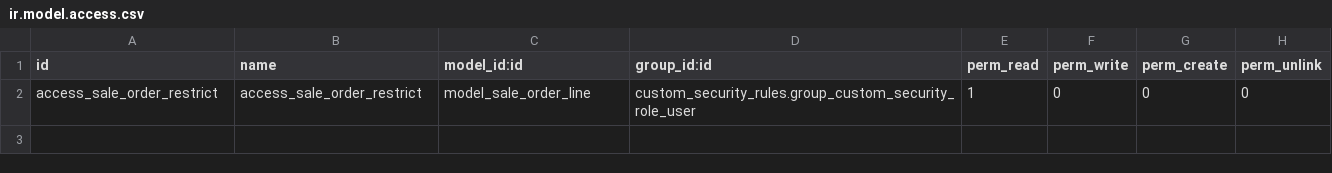
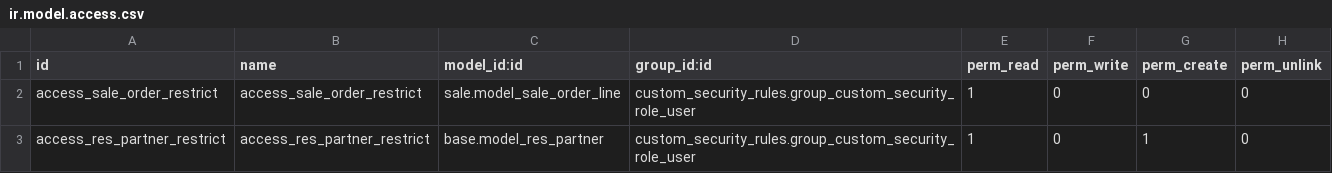
Before and after one commit to dioarcos-callphone/midrovo_developer, a CSV file: custom_security_rules/security/ir.model.access.csv, drawn as a sheet.

Commit message:
fix-update: actualizacion del views

```diff
--- a/custom_security_rules/security/ir.model.access.csv
+++ b/custom_security_rules/security/ir.model.access.csv
@@ -1,2 +1,3 @@
 id,name,model_id:id,group_id:id,perm_read,perm_write,perm_create,perm_unlink
-access_sale_order_restrict,access_sale_order_restrict,model_sale_order_line,custom_security_rules.group_custom_security_role_user,1,0,0,0
+access_sale_order_restrict,access_sale_order_restrict,sale.model_sale_order_line,custom_security_rules.group_custom_security_role_user,1,0,0,0
+access_res_partner_restrict,access_res_partner_restrict,base.model_res_partner,custom_security_rules.group_custom_security_role_user,1,0,1,0
```
